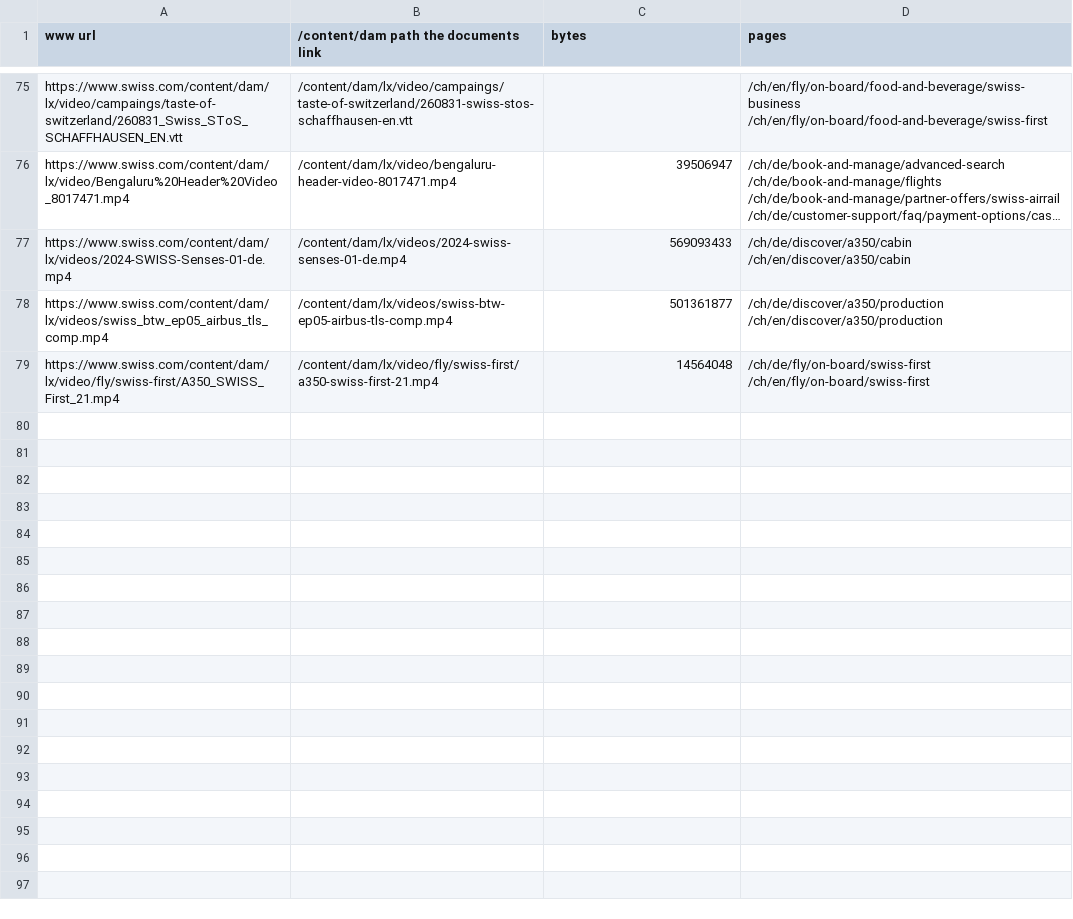
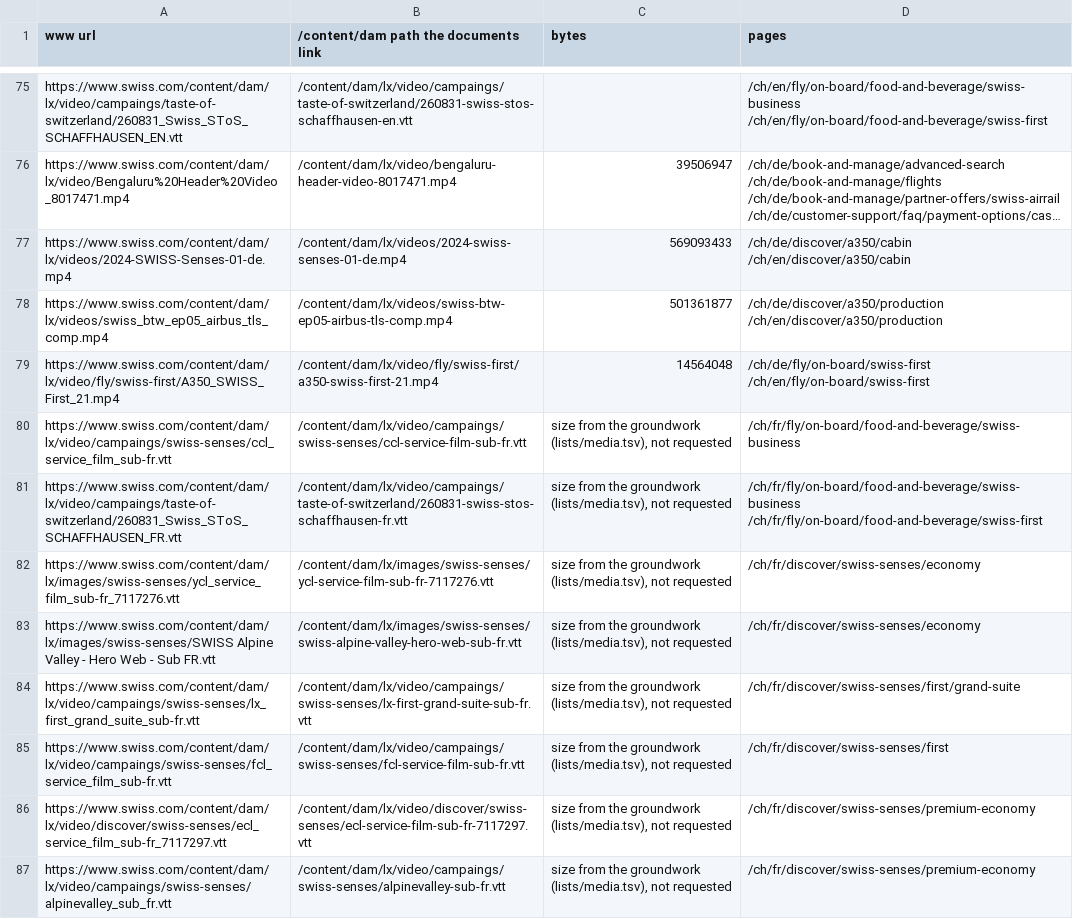
Before and after one commit to moved-permanently/lh-com, a TSV file: tools/reports/lh-swiss-aem-files.tsv, drawn as a sheet; only a part is shown, gaps mark what is left out; long unchanged cells end in …; the diff names each change by its address in the sheet, - before the commit and + after, or states it on an @@ line.

```diff
--- a/tools/reports/lh-swiss-aem-files.tsv
+++ b/tools/reports/lh-swiss-aem-files.tsv
+row 80: https://www.swiss.com/content/dam/lx/video/campaings/swiss-senses/ccl_service_film_sub-fr.vtt | /content/dam/lx/video/campaings/swiss-senses/ccl-service-film-sub-fr.vtt | size from the groundwork (lists/media.tsv), not requested | /ch/fr/fly/on-board/food-and-beverage/swiss-business
+row 81: https://www.swiss.com/content/dam/lx/video/campaings/taste-of-switzerland/260831_Swiss_SToS_SCHAFFHAUSEN_FR.vtt | /content/dam/lx/video/campaings/taste-of-switzerland/260831-swiss-stos-schaffhausen-fr.vtt | size from the groundwork (lists/media.tsv), not requested | /ch/fr/fly/on-board/food-and-beverage/swiss-business /ch/fr/fly/on-board/food-and-beverage/swiss-first
+row 82: https://www.swiss.com/content/dam/lx/images/swiss-senses/ycl_service_film_sub-fr_7117276.vtt | /content/dam/lx/images/swiss-senses/ycl-service-film-sub-fr-7117276.vtt | size from the groundwork (lists/media.tsv), not requested | /ch/fr/discover/swiss-senses/economy
+row 83: https://www.swiss.com/content/dam/lx/images/swiss-senses/SWISS Alpine Valley - Hero Web - Sub FR.vtt | /content/dam/lx/images/swiss-senses/swiss-alpine-valley-hero-web-sub-fr.vtt | size from the groundwork (lists/media.tsv), not requested | /ch/fr/discover/swiss-senses/economy
+row 84: https://www.swiss.com/content/dam/lx/video/campaings/swiss-senses/lx_first_grand_suite_sub-fr.vtt | /content/dam/lx/video/campaings/swiss-senses/lx-first-grand-suite-sub-fr.vtt | size from the groundwork (lists/media.tsv), not requested | /ch/fr/discover/swiss-senses/first/grand-suite
+row 85: https://www.swiss.com/content/dam/lx/video/campaings/swiss-senses/fcl_service_film_sub-fr.vtt | /content/dam/lx/video/campaings/swiss-senses/fcl-service-film-sub-fr.vtt | size from the groundwork (lists/media.tsv), not requested | /ch/fr/discover/swiss-senses/first
+row 86: https://www.swiss.com/content/dam/lx/video/discover/swiss-senses/ecl_service_film_sub-fr_7117297.vtt | /content/dam/lx/video/discover/swiss-senses/ecl-service-film-sub-fr-7117297.vtt | size from the groundwork (lists/media.tsv), not requested | /ch/fr/discover/swiss-senses/premium-economy
+row 87: https://www.swiss.com/content/dam/lx/video/campaings/swiss-senses/alpinevalley_sub_fr.vtt | /content/dam/lx/video/campaings/swiss-senses/alpinevalley-sub-fr.vtt | size from the groundwork (lists/media.tsv), not requested | /ch/fr/discover/swiss-senses/premium-economy
```
Also changed, not shown: tools/reports/lh-swiss-redirects.tsv, 4 other files.
